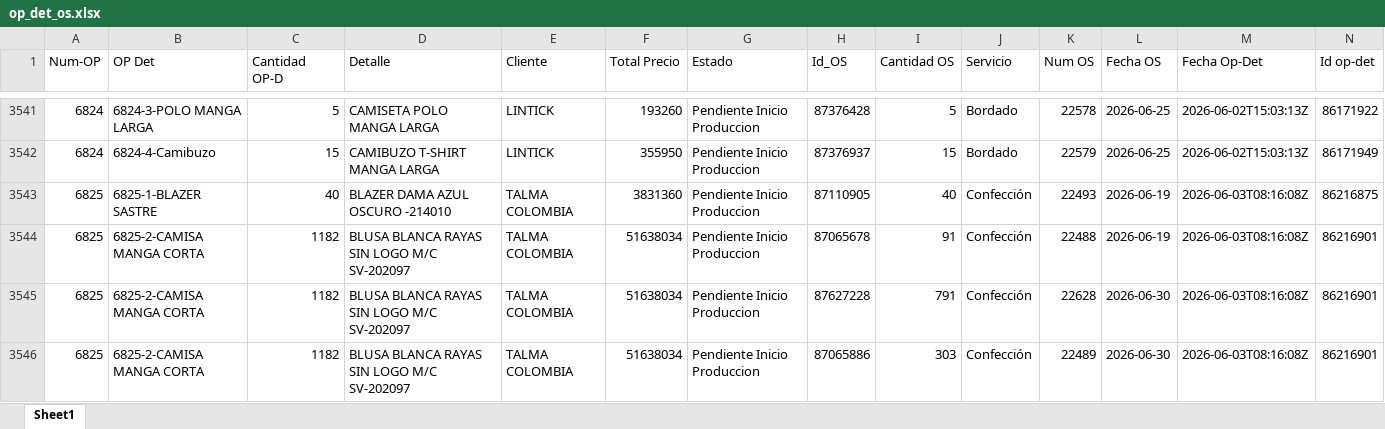
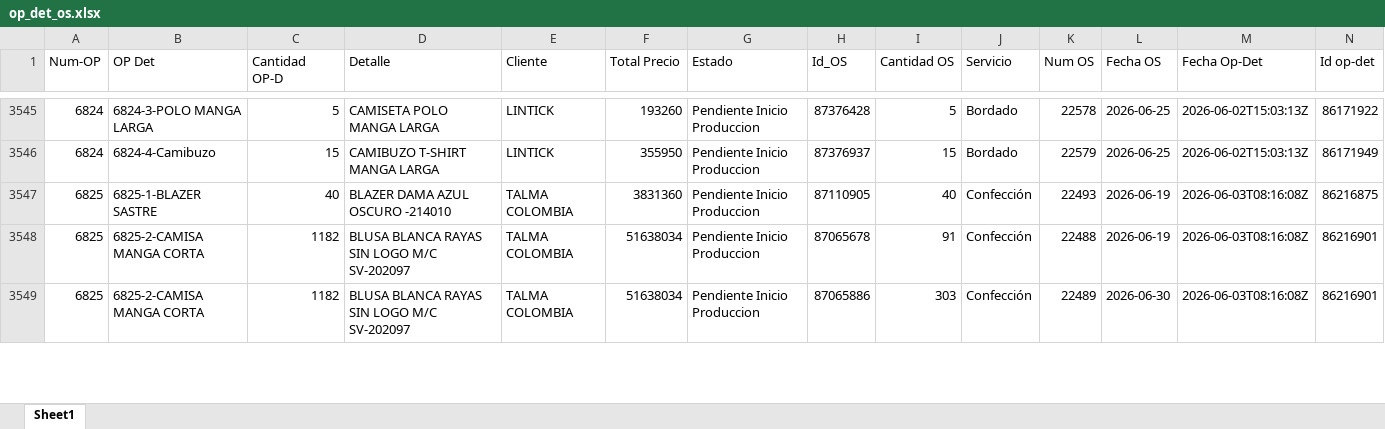
Before and after one commit to LalaSolarteW/actualizacion-ops-produccion, an Excel workbook: op_det_os.xlsx, sheet Sheet1, drawn as a sheet; only a part is shown, gaps mark what is left out; values as stored, in another font and other column widths than the file's, no borders; removed rows and columns are numbered as before the commit, all else as after; the diff covers the shown part only; the diff names each change by its address in the sheet, - before the commit and + after, or states it on an @@ line.

```diff
--- a/op_det_os.xlsx (sheet Sheet1)
+++ b/op_det_os.xlsx (sheet Sheet1)
-row 3545: 6825 | 6825-2-CAMISA MANGA CORTA | 1182 | BLUSA BLANCA RAYAS SIN LOGO M/C SV-202097 | TALMA COLOMBIA | 51638034 | Pendiente Inicio Produccion | 87627228 | 791 | Confección | 22628 | 2026-06-30 | 2026-06-03T08:16:08Z | 86216901
```
Also changed, not shown: 20 added rows, 1 moved row and 33 edited cells elsewhere in this sheet, op_det_completo.xlsx.
